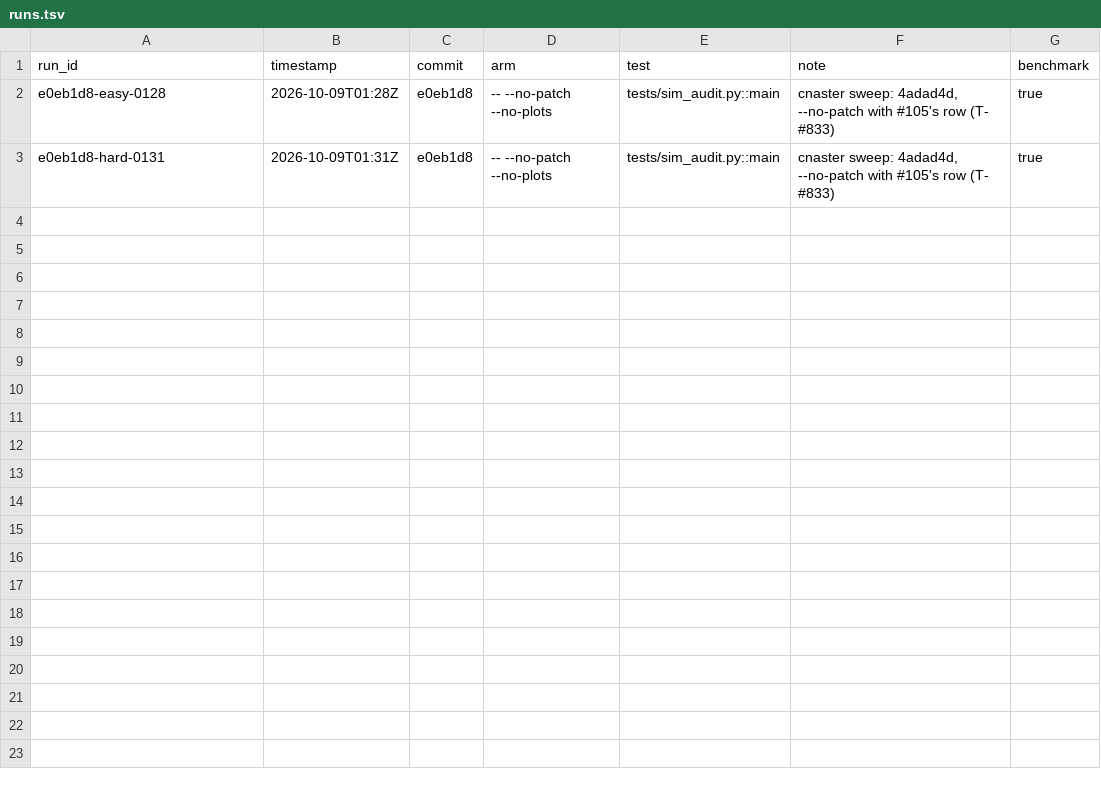
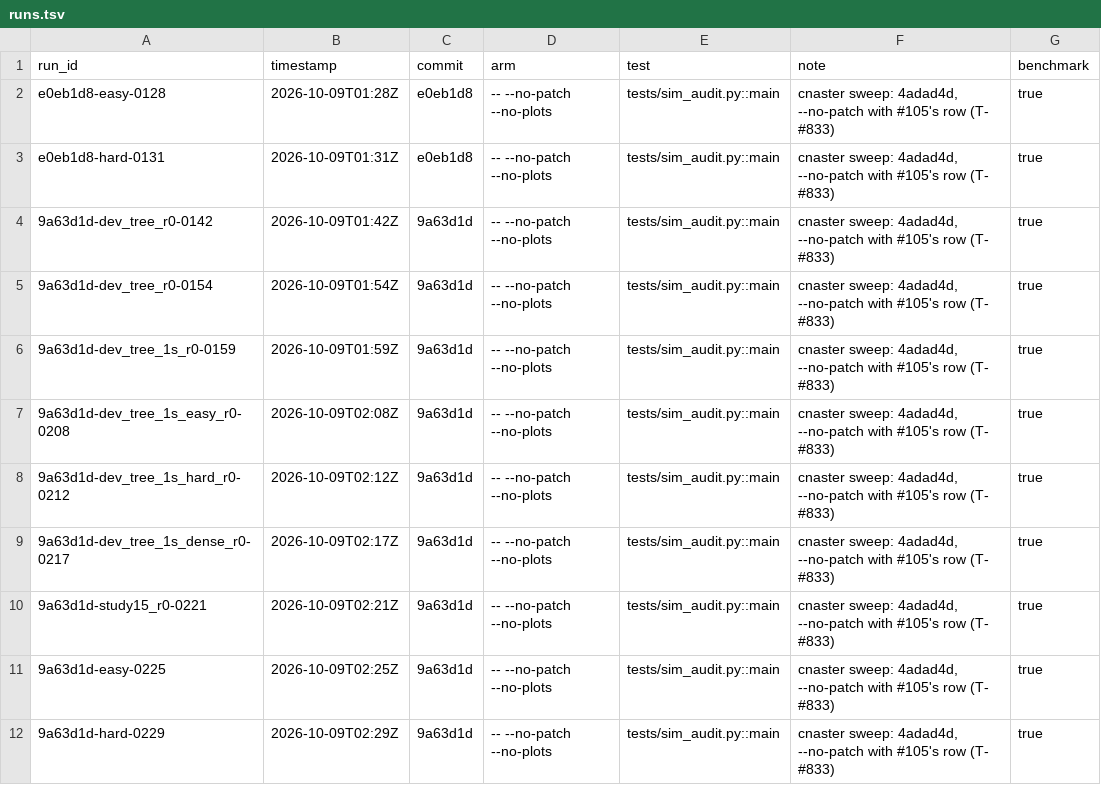
Before and after one commit to michaelJwilson/port, a TSV file: docs/metrics/cnaster/runs.tsv, drawn as a sheet; the diff names each change by its address in the sheet, - before the commit and + after, or states it on an @@ line.

```diff
--- a/docs/metrics/cnaster/runs.tsv
+++ b/docs/metrics/cnaster/runs.tsv
+row 4: 9a63d1d-dev_tree_r0-0142 | 2026-10-09T01:42Z | 9a63d1d | -- --no-patch --no-plots | tests/sim_audit.py::main | cnaster sweep: 4adad4d, --no-patch with #105's row (T- #833) | true
+row 5: 9a63d1d-dev_tree_r0-0154 | 2026-10-09T01:54Z | 9a63d1d | -- --no-patch --no-plots | tests/sim_audit.py::main | cnaster sweep: 4adad4d, --no-patch with #105's row (T- #833) | true
+row 6: 9a63d1d-dev_tree_1s_r0-0159 | 2026-10-09T01:59Z | 9a63d1d | -- --no-patch --no-plots | tests/sim_audit.py::main | cnaster sweep: 4adad4d, --no-patch with #105's row (T- #833) | true
+row 7: 9a63d1d-dev_tree_1s_easy_r0-0208 | 2026-10-09T02:08Z | 9a63d1d | -- --no-patch --no-plots | tests/sim_audit.py::main | cnaster sweep: 4adad4d, --no-patch with #105's row (T- #833) | true
+row 8: 9a63d1d-dev_tree_1s_hard_r0-0212 | 2026-10-09T02:12Z | 9a63d1d | -- --no-patch --no-plots | tests/sim_audit.py::main | cnaster sweep: 4adad4d, --no-patch with #105's row (T- #833) | true
+row 9: 9a63d1d-dev_tree_1s_dense_r0-0217 | 2026-10-09T02:17Z | 9a63d1d | -- --no-patch --no-plots | tests/sim_audit.py::main | cnaster sweep: 4adad4d, --no-patch with #105's row (T- #833) | true
+row 10: 9a63d1d-study15_r0-0221 | 2026-10-09T02:21Z | 9a63d1d | -- --no-patch --no-plots | tests/sim_audit.py::main | cnaster sweep: 4adad4d, --no-patch with #105's row (T- #833) | true
+row 11: 9a63d1d-easy-0225 | 2026-10-09T02:25Z | 9a63d1d | -- --no-patch --no-plots | tests/sim_audit.py::main | cnaster sweep: 4adad4d, --no-patch with #105's row (T- #833) | true
+row 12: 9a63d1d-hard-0229 | 2026-10-09T02:29Z | 9a63d1d | -- --no-patch --no-plots | tests/sim_audit.py::main | cnaster sweep: 4adad4d, --no-patch with #105's row (T- #833) | true
```
Also changed, not shown: 1 other file.
